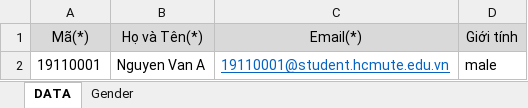
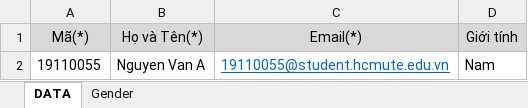
Before and after one commit to hungfq/KLTN, an Excel workbook: packages/backend_php/public/templates/UserTemplate.xlsx, sheet DATA, drawn as a sheet; values as stored, in another font and other column widths than the file's, no borders; removed rows and columns are numbered as before the commit, all else as after; the diff names each change by its address in the sheet, - before the commit and + after, or states it on an @@ line.

Commit message:
user: modify import

```diff
--- a/packages/backend_php/public/templates/UserTemplate.xlsx (sheet DATA)
+++ b/packages/backend_php/public/templates/UserTemplate.xlsx (sheet DATA)
-row 2: 19110001 | Nguyen Van A | 19110001@student.hcmute.edu.vn | male
+row 2: 19110055 | Nguyen Van A | 19110055@student.hcmute.edu.vn | Nam
```
Also changed, not shown: sheet Gender, 2 other files.
